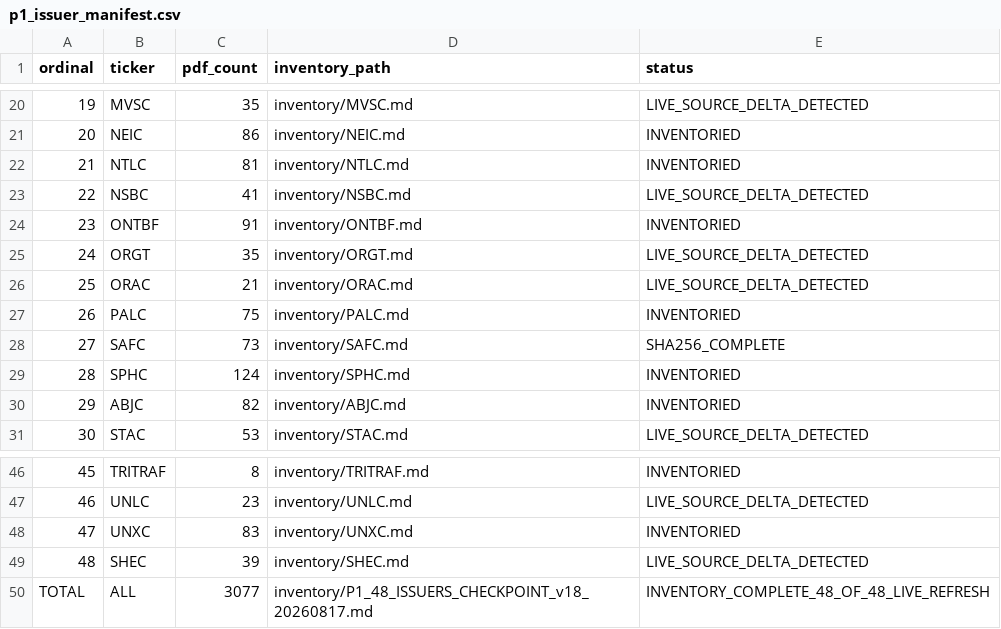
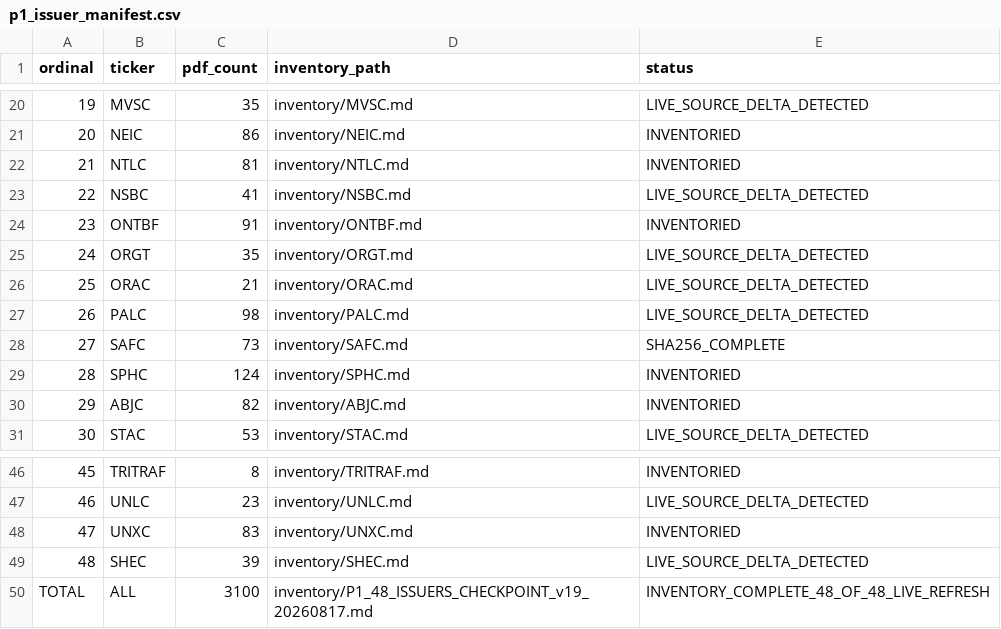
Before and after one commit to Patricked-code/financialdata, a CSV file: inventory/p1_issuer_manifest.csv, drawn as a sheet; only a part is shown, gaps mark what is left out.

Commit message:
p1: record PALC live delta V19

```diff
--- a/inventory/p1_issuer_manifest.csv
+++ b/inventory/p1_issuer_manifest.csv
@@ -26,3 +26,3 @@ ordinal,ticker,pdf_count,inventory_path,status
 25,ORAC,21,inventory/ORAC.md,LIVE_SOURCE_DELTA_DETECTED
-26,PALC,75,inventory/PALC.md,INVENTORIED
+26,PALC,98,inventory/PALC.md,LIVE_SOURCE_DELTA_DETECTED
 27,SAFC,73,inventory/SAFC.md,SHA256_COMPLETE
@@ -49,2 +49,2 @@ ordinal,ticker,pdf_count,inventory_path,status
 48,SHEC,39,inventory/SHEC.md,LIVE_SOURCE_DELTA_DETECTED
-TOTAL,ALL,3077,inventory/P1_48_ISSUERS_CHECKPOINT_v18_20260817.md,INVENTORY_COMPLETE_48_OF_48_LIVE_REFRESH
+TOTAL,ALL,3100,inventory/P1_48_ISSUERS_CHECKPOINT_v19_20260817.md,INVENTORY_COMPLETE_48_OF_48_LIVE_REFRESH
```
